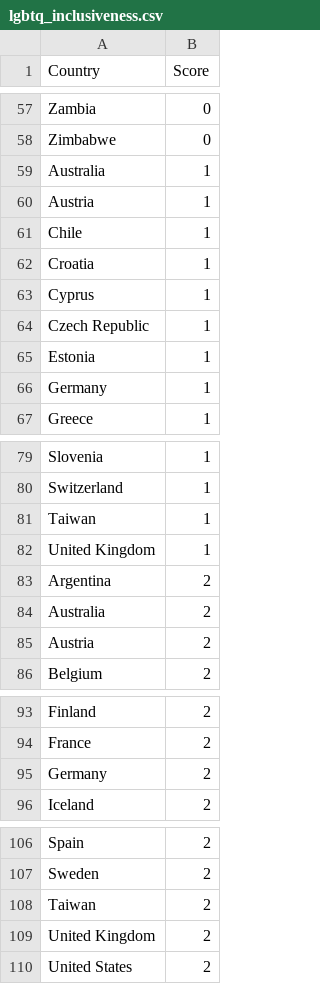
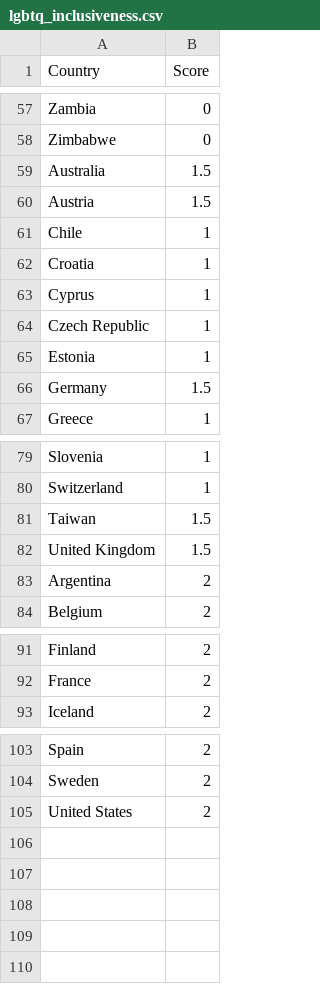
Before and after one commit to tbwrigh/hackcu9, a CSV file: data/lgbtq_inclusiveness.csv (was lgbtq_inclusiveness.csv), drawn as a sheet; only a part is shown, gaps mark what is left out.

```diff
--- a/lgbtq_inclusiveness.csv
+++ b/data/lgbtq_inclusiveness.csv
@@ -58,4 +58,4 @@ Zambia,0
 Zimbabwe,0
-Australia,1
-Austria,1
+Australia,1.5
+Austria,1.5
 Chile,1
@@ -65,3 +65,3 @@ Czech Republic,1
 Estonia,1
-Germany,1
+Germany,1.5
 Greece,1
@@ -80,7 +80,5 @@ Slovenia,1
 Switzerland,1
-Taiwan,1
-United Kingdom,1
+Taiwan,1.5
+United Kingdom,1.5
 Argentina,2
-Australia,2
-Austria,2
 Belgium,2
@@ -94,3 +92,2 @@ Finland,2
 France,2
-Germany,2
 Iceland,2
@@ -107,4 +104,2 @@ Spain,2
 Sweden,2
-Taiwan,2
-United Kingdom,2
 United States,2
```
Also changed, not shown: data/happiness.csv.
